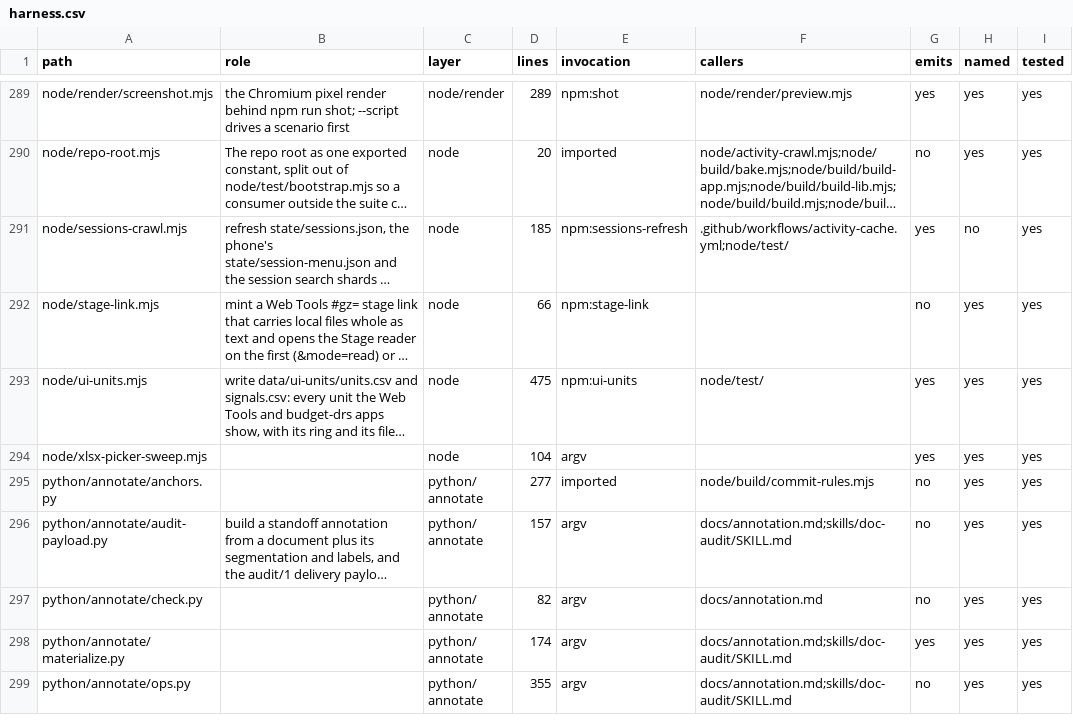
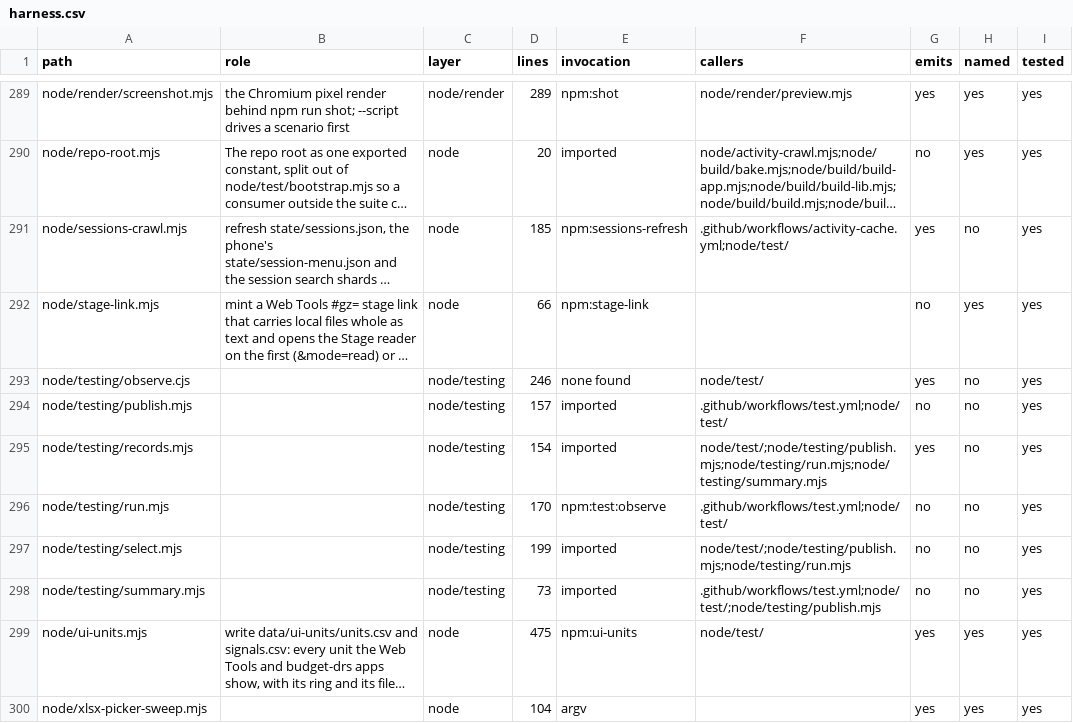
Before and after one commit to mehrlander/web-tools, a CSV file: docs/harness.csv, drawn as a sheet; only a part is shown, gaps mark what is left out; the shorter side is filled out with more unchanged rows; long unchanged cells end in …; the diff names each change by its address in the sheet, - before the commit and + after, or states it on an @@ line.

```diff
--- a/docs/harness.csv
+++ b/docs/harness.csv
+row 293: node/testing/observe.cjs |  | node/testing | 246 | none found | node/test/ | yes | no | yes
+row 294: node/testing/publish.mjs |  | node/testing | 157 | imported | .github/workflows/test.yml;node/test/ | no | no | yes
+row 295: node/testing/records.mjs |  | node/testing | 154 | imported | node/test/;node/testing/publish.mjs;node/testing/run.mjs;node/testing/summary.mjs | yes | no | yes
+row 296: node/testing/run.mjs |  | node/testing | 170 | npm:test:observe | .github/workflows/test.yml;node/test/ | no | no | yes
+row 297: node/testing/select.mjs |  | node/testing | 199 | imported | node/test/;node/testing/publish.mjs;node/testing/run.mjs | no | no | yes
+row 298: node/testing/summary.mjs |  | node/testing | 73 | imported | .github/workflows/test.yml;node/test/;node/testing/publish.mjs | no | no | yes
```
Also changed, not shown: docs/components.csv, docs/tests-authored.csv, 24 other files.
